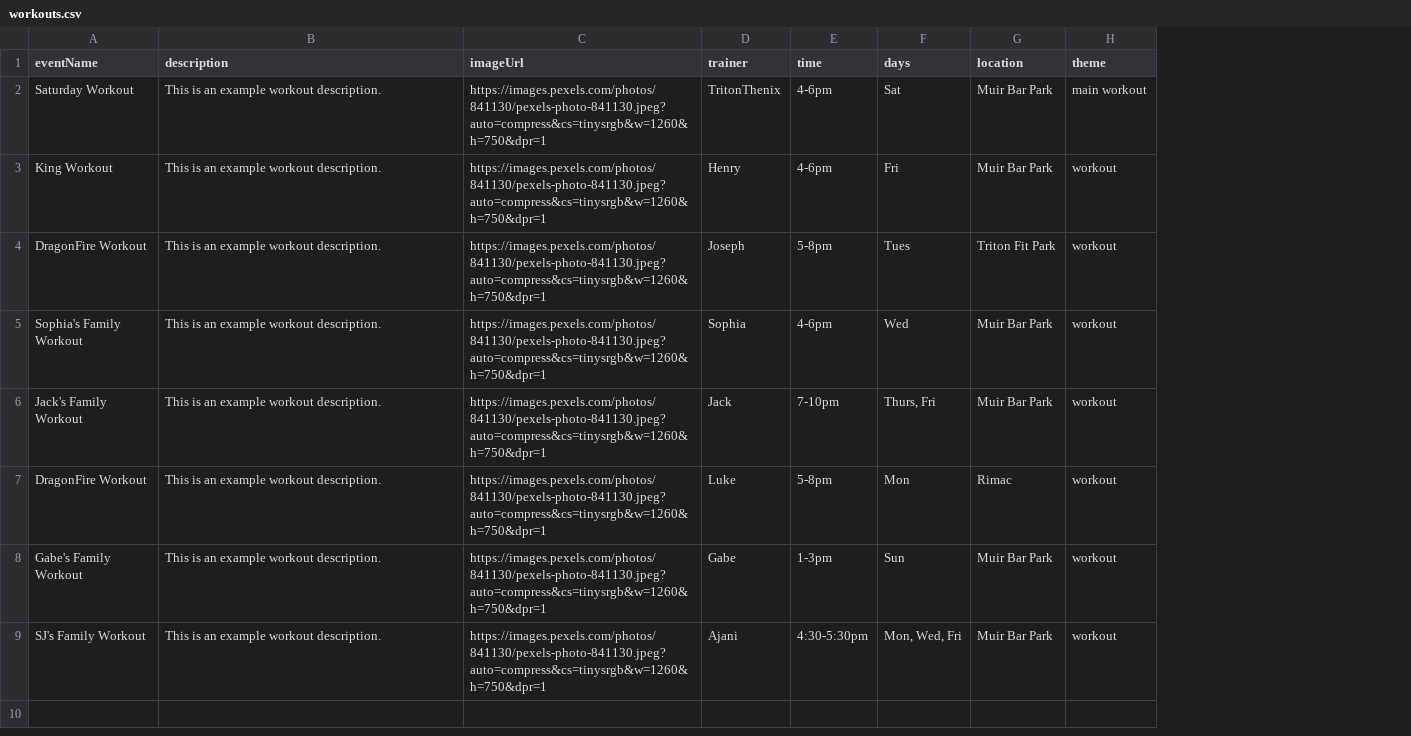
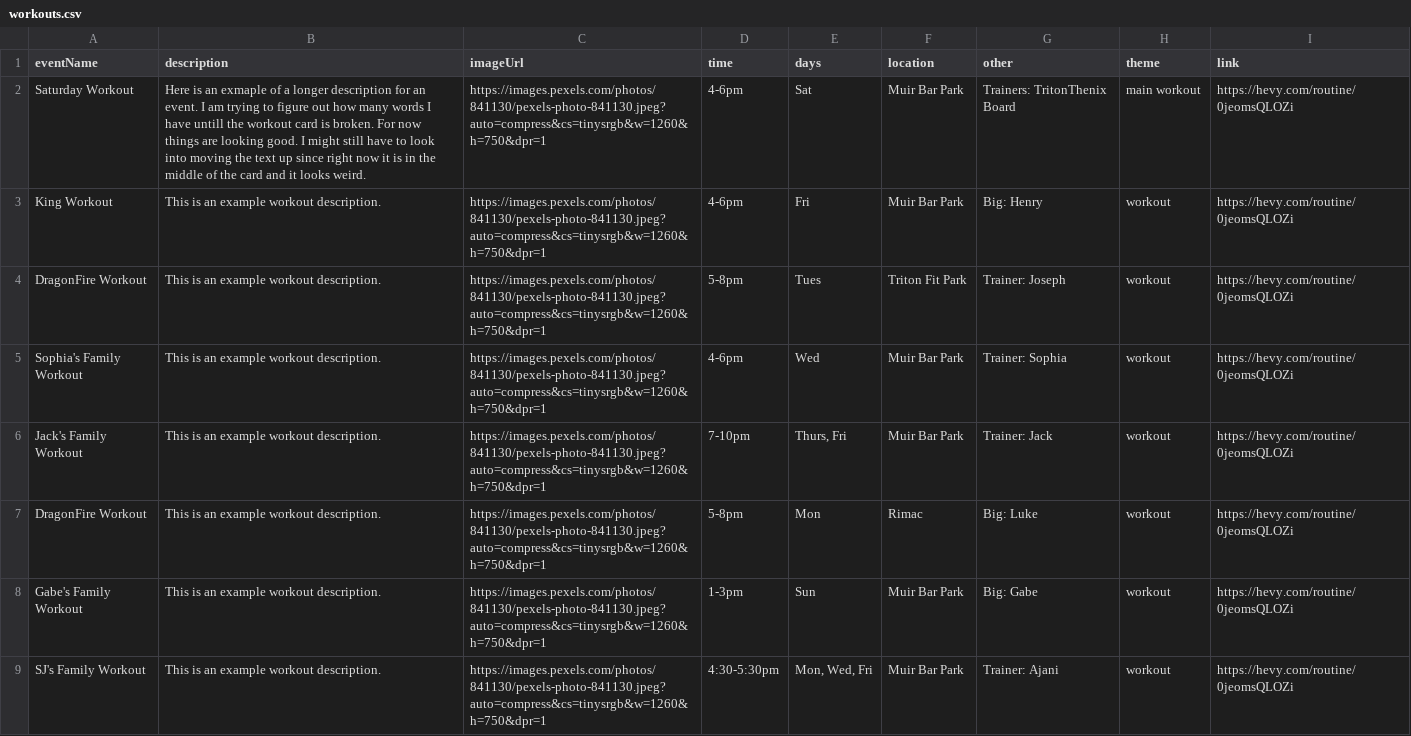
Before and after one commit to SkillTree-Startup/DEPRECIATED-tritonthenix-website, a CSV file: public/workouts.csv, drawn as a sheet; removed rows and columns are numbered as before the commit, all else as after; the diff names each change by its address in the sheet, - before the commit and + after, or states it on an @@ line.

Commit message:
Updated card component with animations, bookmark feature, cookies, and new format
added ics creator script

```diff
--- a/public/workouts.csv
+++ b/public/workouts.csv
-column D (trainer), rows 2-9: TritonThenix | Henry | Joseph | Sophia | Jack | Luke | Gabe | Ajani
+column G (other), rows 2-9: Trainers: TritonThenix Board | Big: Henry | Trainer: Joseph | Trainer: Sophia | Trainer: Jack | Big: Luke | Big: Gabe | Trainer: Ajani
+column I (link), rows 2-9: all https://hevy.com/routine/0jeomsQLOZi
-B2 (description): This is an example workout description.
+B2 (description): Here is an exmaple of a longer description for an event. I am trying to figure out how many words I have untill the workout card is broken. For now things are looking good. I might still have to look into moving the text up since right now it is in the middle of the card and it looks weird.
```
Also changed, not shown: public/events.csv, 29 other files.
